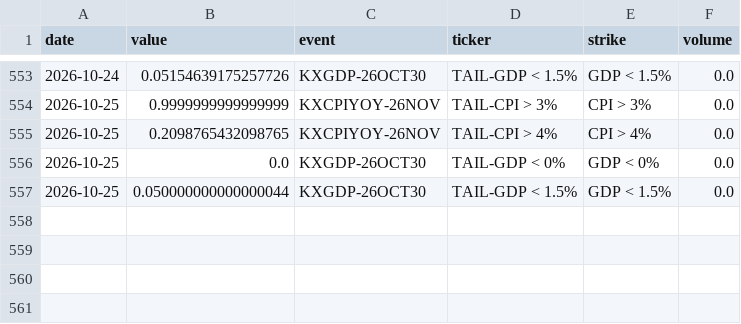
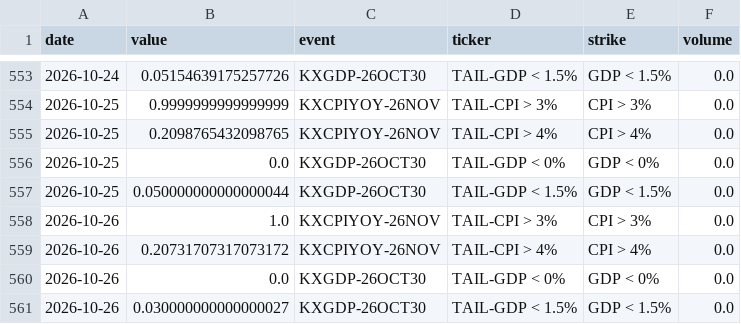
Before and after one commit to fcela/frb-heat-index, a CSV file: data/predmarkets/tail_risks.csv, drawn as a sheet; only a part is shown, gaps mark what is left out; the diff names each change by its address in the sheet, - before the commit and + after, or states it on an @@ line.

```diff
--- a/data/predmarkets/tail_risks.csv
+++ b/data/predmarkets/tail_risks.csv
+row 558: 2026-10-26 | 1.0 | KXCPIYOY-26NOV | TAIL-CPI > 3% | CPI > 3% | 0.0
+row 559: 2026-10-26 | 0.20731707317073172 | KXCPIYOY-26NOV | TAIL-CPI > 4% | CPI > 4% | 0.0
+row 560: 2026-10-26 | 0.0 | KXGDP-26OCT30 | TAIL-GDP < 0% | GDP < 0% | 0.0
+row 561: 2026-10-26 | 0.030000000000000027 | KXGDP-26OCT30 | TAIL-GDP < 1.5% | GDP < 1.5% | 0.0
```
Also changed, not shown: data/predmarkets/cpi_yoy.csv, data/predmarkets/fomc_decision.csv, 14 other files.
